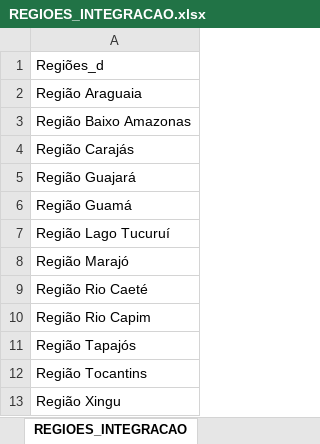
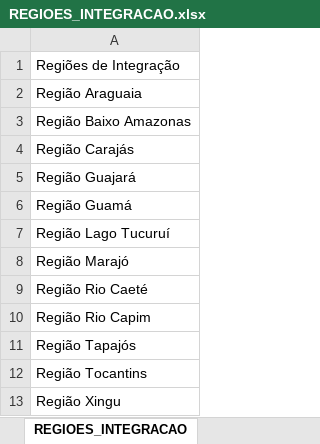
Before and after one commit to LeticiaSBorges/Dashboard_TCA_PRA, an Excel workbook: arquivos_geojson/REGIOES_INTEGRACAO.xlsx, sheet REGIOES_INTEGRACAO, drawn as a sheet; values as stored, in another font and other column widths than the file's, no borders; the diff names each change by its address in the sheet, - before the commit and + after, or states it on an @@ line.

```diff
--- a/arquivos_geojson/REGIOES_INTEGRACAO.xlsx (sheet REGIOES_INTEGRACAO)
+++ b/arquivos_geojson/REGIOES_INTEGRACAO.xlsx (sheet REGIOES_INTEGRACAO)
-A1: Regiões_d
+A1: Regiões de Integração
```
Also changed, not shown: 20 other files.
